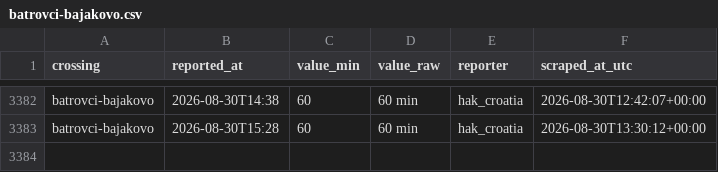
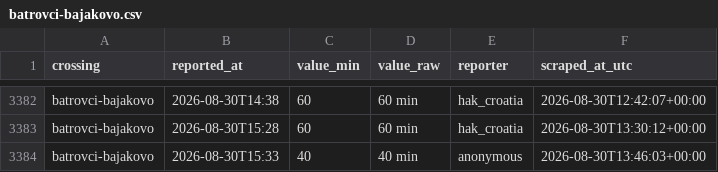
Before and after one commit to brankojosipovic/border-wait, a CSV file: data/batrovci-bajakovo.csv, drawn as a sheet; only a part is shown, gaps mark what is left out.

```diff
--- a/data/batrovci-bajakovo.csv
+++ b/data/batrovci-bajakovo.csv
@@ -3383 +3383,2 @@ batrovci-bajakovo,2026-08-30T14:38,60,60 min,hak_croatia,2026-08-30T12:42:07+00:
 batrovci-bajakovo,2026-08-30T15:28,60,60 min,hak_croatia,2026-08-30T13:30:12+00:00
+batrovci-bajakovo,2026-08-30T15:33,40,40 min,anonymous,2026-08-30T13:46:03+00:00
```
Also changed, not shown: data/evzoni-bogorodica.csv, data/summary_monthly.csv, 1 other file.
